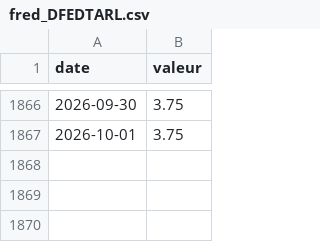
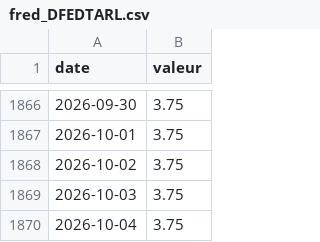
Before and after one commit to jeanfontenas/brief-marches, a CSV file: data/history/fred_DFEDTARL.csv, drawn as a sheet; only a part is shown, gaps mark what is left out.

```diff
--- a/data/history/fred_DFEDTARL.csv
+++ b/data/history/fred_DFEDTARL.csv
@@ -1867 +1867,4 @@ date,valeur
 2026-10-01,3.75
+2026-10-02,3.75
+2026-10-03,3.75
+2026-10-04,3.75
```
Also changed, not shown: data/couts_claude.csv, data/history/bce_FM_D.U2.EUR.4F.KR.DFR.LEV.csv, 37 other files.
